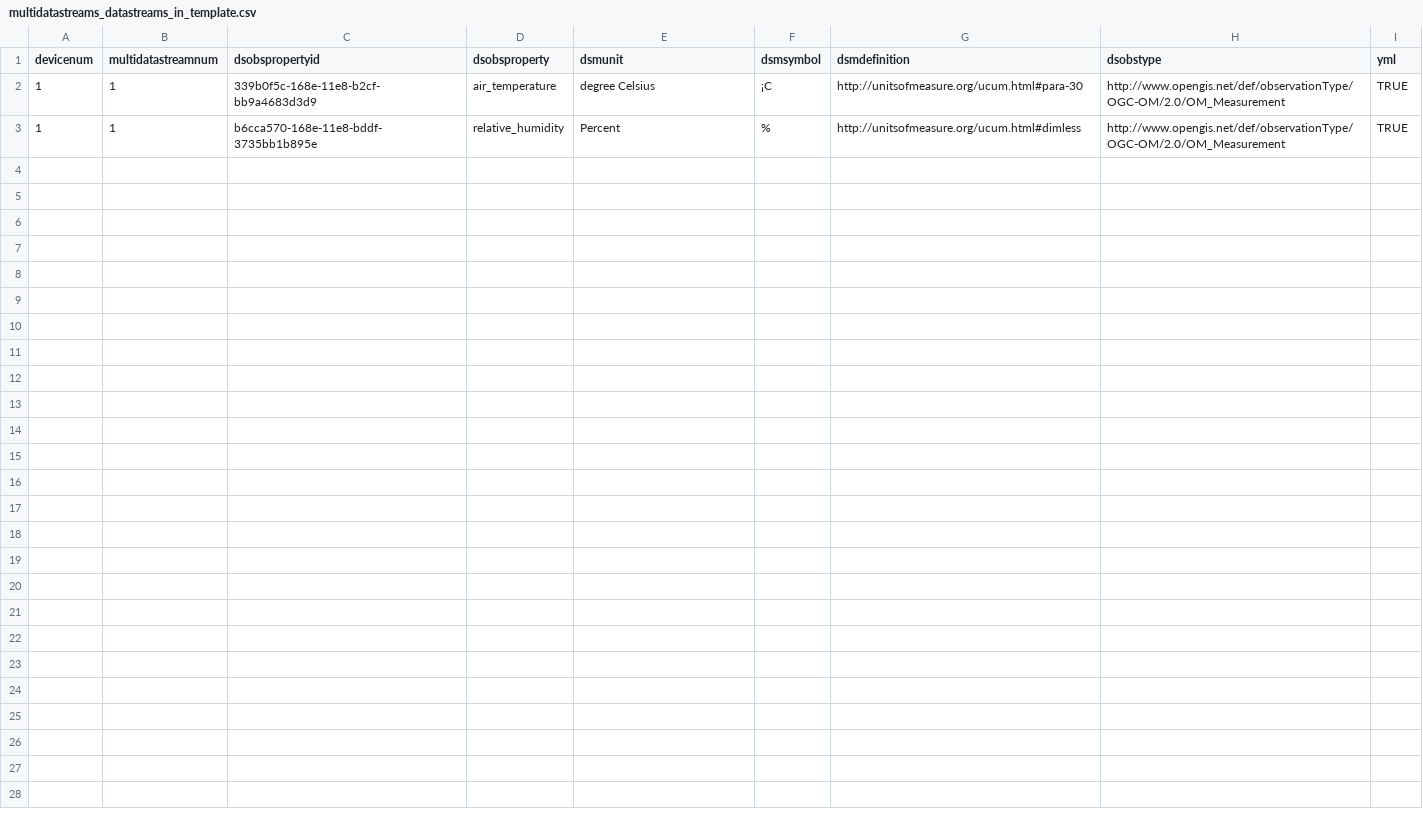
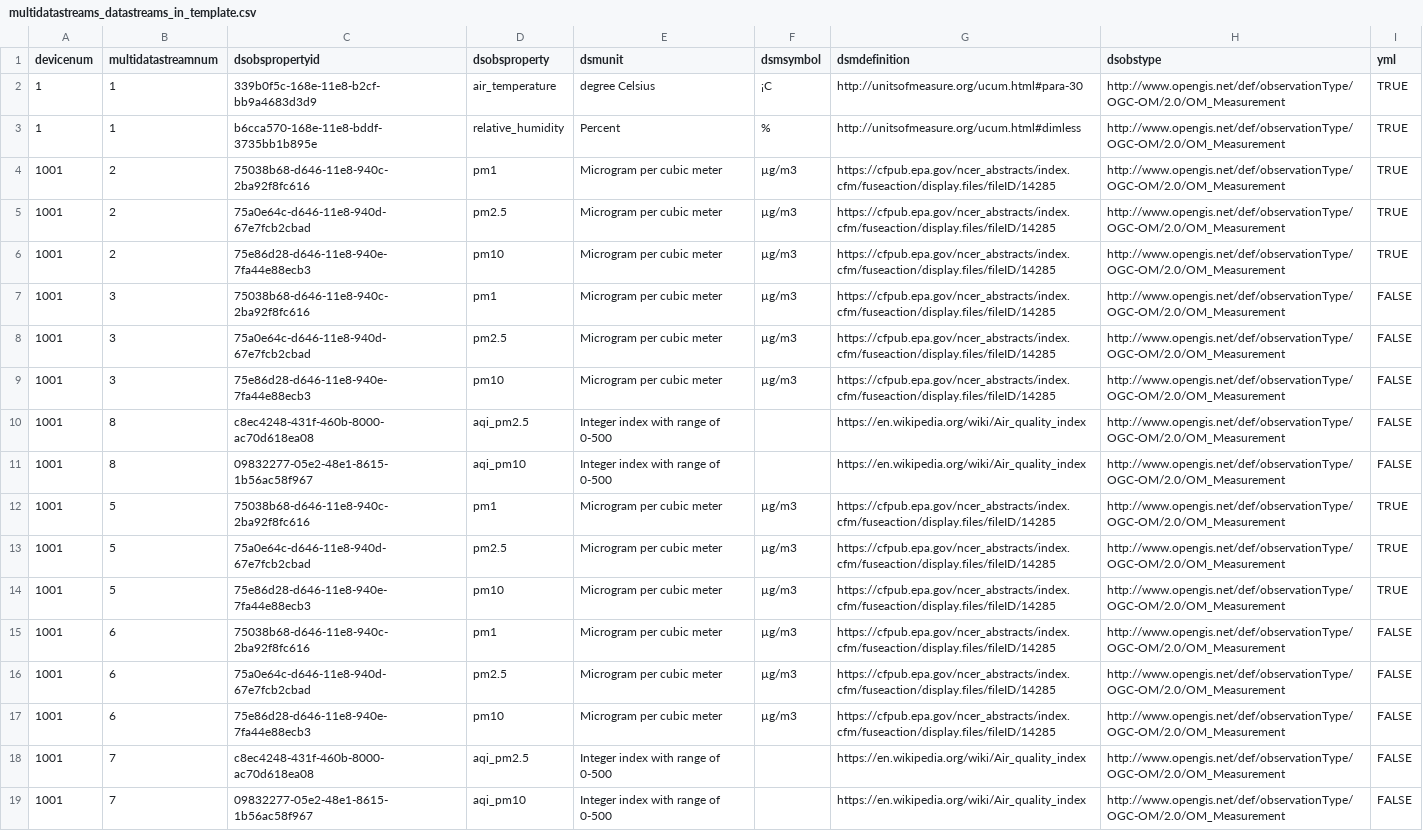
Before and after one commit to dsf3449/sensors, a CSV file: deployment/multidatastreams_datastreams_in_template.csv, drawn as a sheet; the diff names each change by its address in the sheet, - before the commit and + after, or states it on an @@ line.

Commit message:
LEARN-410: Update deployment templates to reflect MultiDatastreams

```diff
--- a/deployment/multidatastreams_datastreams_in_template.csv
+++ b/deployment/multidatastreams_datastreams_in_template.csv
+row 4: 1001 | 2 | 75038b68-d646-11e8-940c-2ba92f8fc616 | pm1 | Microgram per cubic meter | µg/m3 | https://cfpub.epa.gov/ncer_abstracts/index.cfm/fuseaction/display.files/fileID/14285 | http://www.opengis.net/def/observationType/OGC-OM/2.0/OM_Measurement | TRUE
+row 5: 1001 | 2 | 75a0e64c-d646-11e8-940d-67e7fcb2cbad | pm2.5 | Microgram per cubic meter | µg/m3 | https://cfpub.epa.gov/ncer_abstracts/index.cfm/fuseaction/display.files/fileID/14285 | http://www.opengis.net/def/observationType/OGC-OM/2.0/OM_Measurement | TRUE
+row 6: 1001 | 2 | 75e86d28-d646-11e8-940e-7fa44e88ecb3 | pm10 | Microgram per cubic meter | µg/m3 | https://cfpub.epa.gov/ncer_abstracts/index.cfm/fuseaction/display.files/fileID/14285 | http://www.opengis.net/def/observationType/OGC-OM/2.0/OM_Measurement | TRUE
+row 7: 1001 | 3 | 75038b68-d646-11e8-940c-2ba92f8fc616 | pm1 | Microgram per cubic meter | µg/m3 | https://cfpub.epa.gov/ncer_abstracts/index.cfm/fuseaction/display.files/fileID/14285 | http://www.opengis.net/def/observationType/OGC-OM/2.0/OM_Measurement | FALSE
+row 8: 1001 | 3 | 75a0e64c-d646-11e8-940d-67e7fcb2cbad | pm2.5 | Microgram per cubic meter | µg/m3 | https://cfpub.epa.gov/ncer_abstracts/index.cfm/fuseaction/display.files/fileID/14285 | http://www.opengis.net/def/observationType/OGC-OM/2.0/OM_Measurement | FALSE
+row 9: 1001 | 3 | 75e86d28-d646-11e8-940e-7fa44e88ecb3 | pm10 | Microgram per cubic meter | µg/m3 | https://cfpub.epa.gov/ncer_abstracts/index.cfm/fuseaction/display.files/fileID/14285 | http://www.opengis.net/def/observationType/OGC-OM/2.0/OM_Measurement | FALSE
+row 10: 1001 | 8 | c8ec4248-431f-460b-8000-ac70d618ea08 | aqi_pm2.5 | Integer index with range of 0-500 |  | https://en.wikipedia.org/wiki/Air_quality_index | http://www.opengis.net/def/observationType/OGC-OM/2.0/OM_Measurement | FALSE
+row 11: 1001 | 8 | 09832277-05e2-48e1-8615-1b56ac58f967 | aqi_pm10 | Integer index with range of 0-500 |  | https://en.wikipedia.org/wiki/Air_quality_index | http://www.opengis.net/def/observationType/OGC-OM/2.0/OM_Measurement | FALSE
+row 12: 1001 | 5 | 75038b68-d646-11e8-940c-2ba92f8fc616 | pm1 | Microgram per cubic meter | µg/m3 | https://cfpub.epa.gov/ncer_abstracts/index.cfm/fuseaction/display.files/fileID/14285 | http://www.opengis.net/def/observationType/OGC-OM/2.0/OM_Measurement | TRUE
+row 13: 1001 | 5 | 75a0e64c-d646-11e8-940d-67e7fcb2cbad | pm2.5 | Microgram per cubic meter | µg/m3 | https://cfpub.epa.gov/ncer_abstracts/index.cfm/fuseaction/display.files/fileID/14285 | http://www.opengis.net/def/observationType/OGC-OM/2.0/OM_Measurement | TRUE
+row 14: 1001 | 5 | 75e86d28-d646-11e8-940e-7fa44e88ecb3 | pm10 | Microgram per cubic meter | µg/m3 | https://cfpub.epa.gov/ncer_abstracts/index.cfm/fuseaction/display.files/fileID/14285 | http://www.opengis.net/def/observationType/OGC-OM/2.0/OM_Measurement | TRUE
+row 15: 1001 | 6 | 75038b68-d646-11e8-940c-2ba92f8fc616 | pm1 | Microgram per cubic meter | µg/m3 | https://cfpub.epa.gov/ncer_abstracts/index.cfm/fuseaction/display.files/fileID/14285 | http://www.opengis.net/def/observationType/OGC-OM/2.0/OM_Measurement | FALSE
+row 16: 1001 | 6 | 75a0e64c-d646-11e8-940d-67e7fcb2cbad | pm2.5 | Microgram per cubic meter | µg/m3 | https://cfpub.epa.gov/ncer_abstracts/index.cfm/fuseaction/display.files/fileID/14285 | http://www.opengis.net/def/observationType/OGC-OM/2.0/OM_Measurement | FALSE
+row 17: 1001 | 6 | 75e86d28-d646-11e8-940e-7fa44e88ecb3 | pm10 | Microgram per cubic meter | µg/m3 | https://cfpub.epa.gov/ncer_abstracts/index.cfm/fuseaction/display.files/fileID/14285 | http://www.opengis.net/def/observationType/OGC-OM/2.0/OM_Measurement | FALSE
+row 18: 1001 | 7 | c8ec4248-431f-460b-8000-ac70d618ea08 | aqi_pm2.5 | Integer index with range of 0-500 |  | https://en.wikipedia.org/wiki/Air_quality_index | http://www.opengis.net/def/observationType/OGC-OM/2.0/OM_Measurement | FALSE
+row 19: 1001 | 7 | 09832277-05e2-48e1-8615-1b56ac58f967 | aqi_pm10 | Integer index with range of 0-500 |  | https://en.wikipedia.org/wiki/Air_quality_index | http://www.opengis.net/def/observationType/OGC-OM/2.0/OM_Measurement | FALSE
```
Also changed, not shown: deployment/datastreams_in_template.csv, deployment/multidatastreams_in_template.csv.
